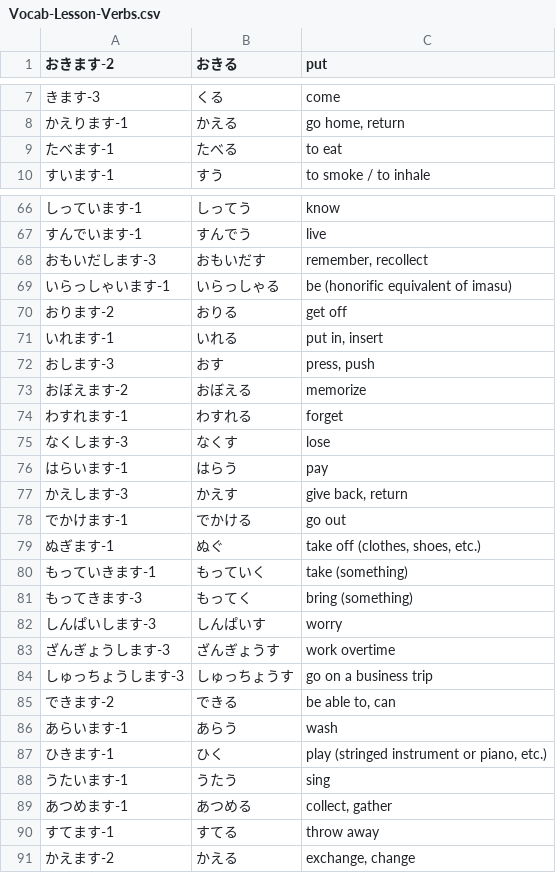
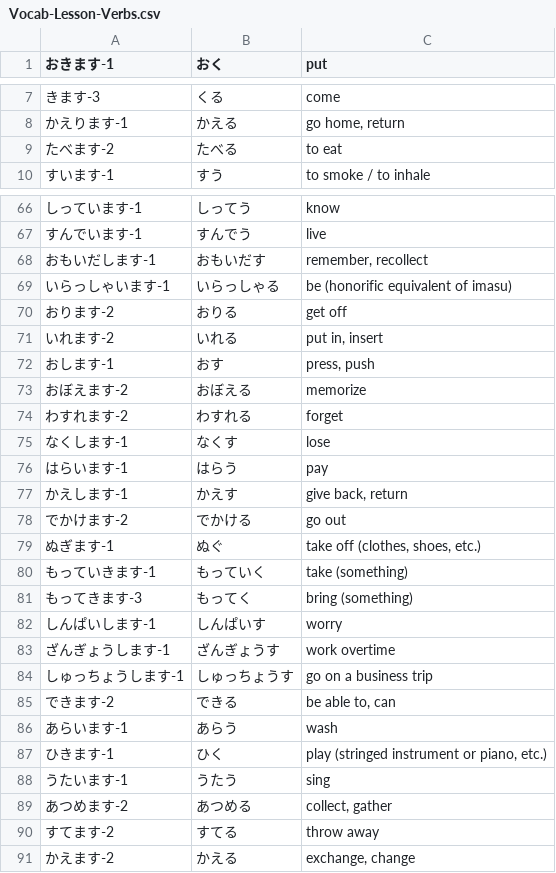
Before and after one commit to ishafayetul/learn-japanese-bd, a CSV file: level/N5/Form-Jisho/Vocabulary/Vocab-Lesson-Verbs.csv, drawn as a sheet; only a part is shown, gaps mark what is left out; the diff covers the shown part only.

```diff
--- a/level/N5/Form-Jisho/Vocabulary/Vocab-Lesson-Verbs.csv
+++ b/level/N5/Form-Jisho/Vocabulary/Vocab-Lesson-Verbs.csv
@@ -1 +1 @@
-おきます-2,おきる,put
+おきます-1,おく,put
@@ -8,3 +8,3 @@
 かえります-1,かえる,"go home, return"
-たべます-1,たべる,to eat
+たべます-2,たべる,to eat
 すいます-1,すう,to smoke / to inhale
@@ -67,13 +67,13 @@
 すんでいます-1,すんでう,live
-おもいだします-3,おもいだす,"remember, recollect"
+おもいだします-1,おもいだす,"remember, recollect"
 いらっしゃいます-1,いらっしゃる,be (honorific equivalent of imasu)
 おります-2,おりる,get off
-いれます-1,いれる,"put in, insert"
-おします-3,おす,"press, push"
+いれます-2,いれる,"put in, insert"
+おします-1,おす,"press, push"
 おぼえます-2,おぼえる,memorize
-わすれます-1,わすれる,forget
-なくします-3,なくす,lose
+わすれます-2,わすれる,forget
+なくします-1,なくす,lose
 はらいます-1,はらう,pay
-かえします-3,かえす,"give back, return"
-でかけます-1,でかける,go out
+かえします-1,かえす,"give back, return"
+でかけます-2,でかける,go out
 ぬぎます-1,ぬぐ,"take off (clothes, shoes, etc.)"
@@ -81,5 +81,5 @@
 もってきます-3,もってく,bring (something)
-しんぱいします-3,しんぱいす,worry
-ざんぎょうします-3,ざんぎょうす,work overtime
-しゅっちょうします-3,しゅっちょうす,go on a business trip
+しんぱいします-1,しんぱいす,worry
+ざんぎょうします-1,ざんぎょうす,work overtime
+しゅっちょうします-1,しゅっちょうす,go on a business trip
 できます-2,できる,"be able to, can"
@@ -88,4 +88,4 @@
 うたいます-1,うたう,sing
-あつめます-1,あつめる,"collect, gather"
-すてます-1,すてる,throw away
+あつめます-2,あつめる,"collect, gather"
+すてます-2,すてる,throw away
 かえます-2,かえる,"exchange, change"
```
Also changed, not shown: 16 edited cells elsewhere in this file, level/N5/Form-NaKatta/Vocabulary/Vocab-Lesson-Verbs.csv, level/N5/Form-Nai/Vocabulary/Vocab-Lesson-Verbs.csv, 2 other files.
